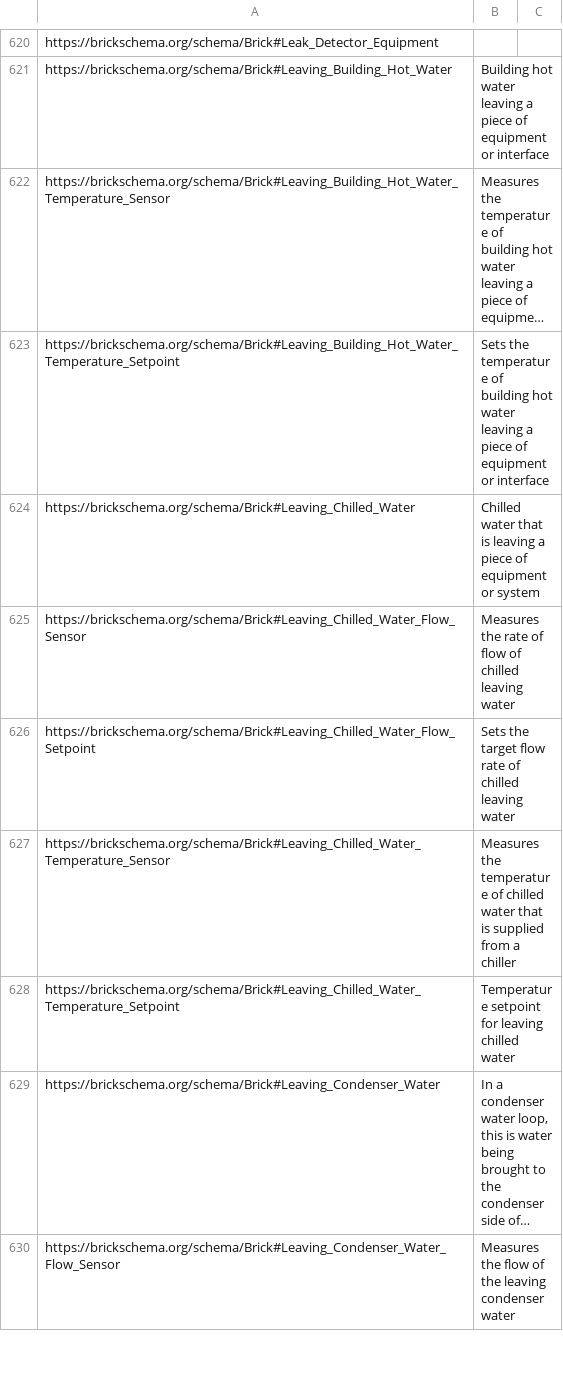
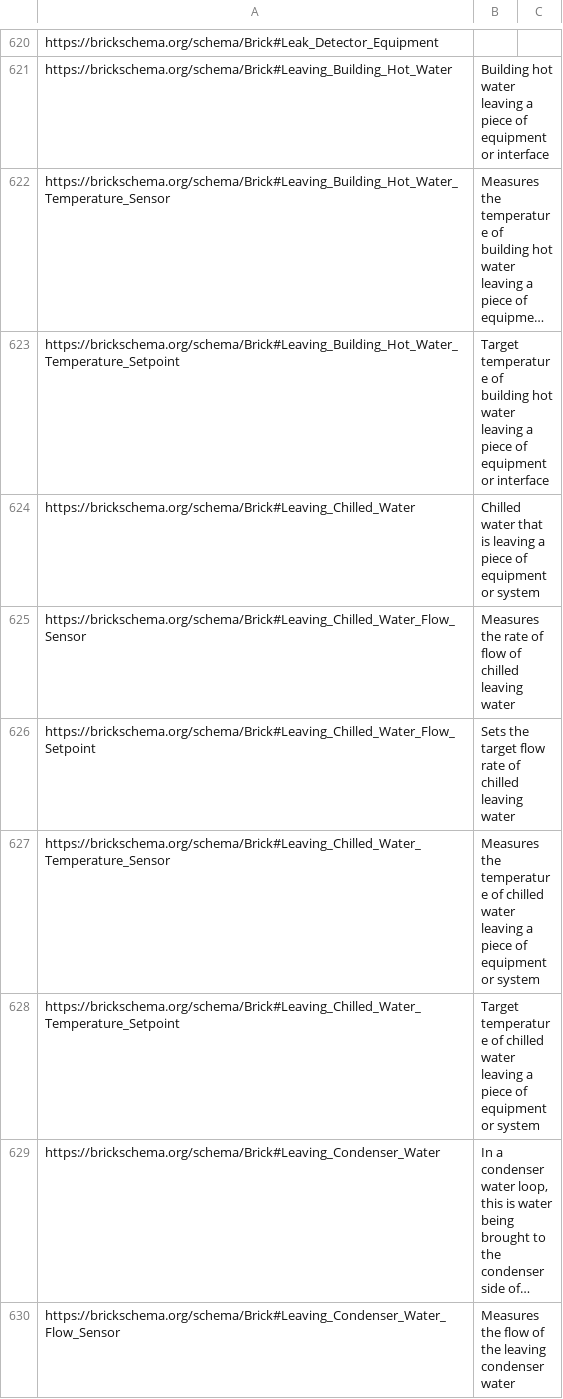
Before and after one commit to ehtick/Brick, a CSV file: bricksrc/definitions.csv, drawn as a sheet; only a part is shown, gaps mark what is left out; long unchanged cells end in …; the diff covers the shown part only; the diff names each change by its address in the sheet, - before the commit and + after, or states it on an @@ line.

Commit message:
Clarify substance temperature definitions (#785)

```diff
--- a/bricksrc/definitions.csv
+++ b/bricksrc/definitions.csv
-B623: Sets the temperature of…
+B623: Target temperature of…
-B627: …chilled water that is supplied from a chiller
+B627: …chilled water leaving a piece of equipment or system
-B628: Temperature setpoint for leaving chilled water
+B628: Target temperature of chilled water leaving a piece of equipment or system
```
Also changed, not shown: 61 edited cells elsewhere in this file.
